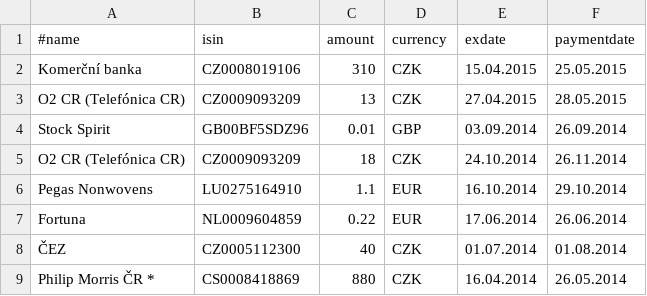
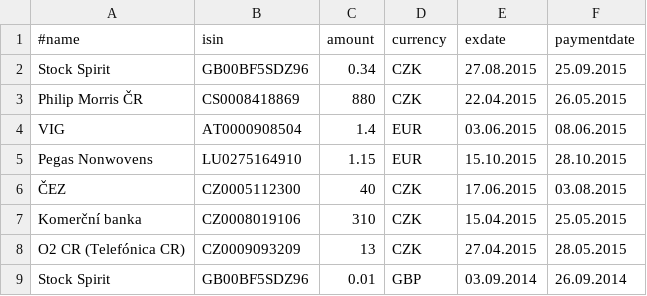
Before and after one commit to zmuzik/CzechStocksApi, a CSV file: etc/divi.csv, drawn as a sheet; only a part is shown; the shorter side is filled out with more unchanged rows.

Commit message:
divi update

```diff
--- a/etc/divi.csv
+++ b/etc/divi.csv
@@ -1,2 +1,7 @@
 #name;isin;amount;currency;exdate;paymentdate
+Stock Spirit;GB00BF5SDZ96;0.34;CZK;27.08.2015;25.09.2015
+Philip Morris ČR;CS0008418869;880;CZK;22.04.2015;26.05.2015
+VIG;AT0000908504;1.4;EUR;03.06.2015;08.06.2015
+Pegas Nonwovens;LU0275164910;1.15;EUR;15.10.2015;28.10.2015
+ČEZ;CZ0005112300;40;CZK;17.06.2015;03.08.2015
 Komerční banka;CZ0008019106;310;CZK;15.04.2015;25.05.2015
```
Also changed, not shown: 1 other file.
